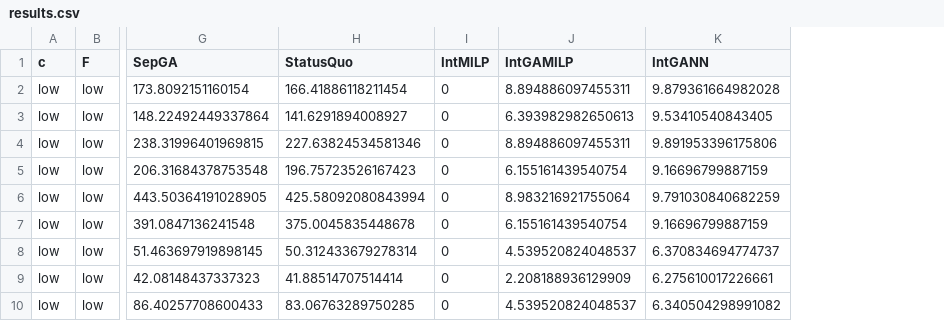
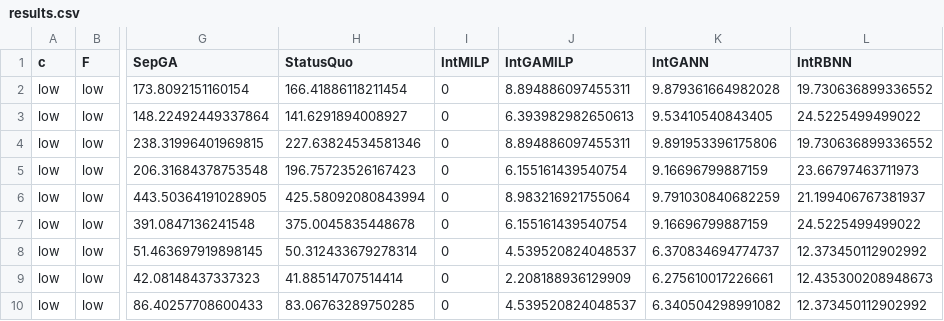
Before and after one commit to xbeier/KISync_V1_Data, a CSV file: small_fixed/results.csv, drawn as a sheet; only a part is shown, gaps mark what is left out; the diff names each change by its address in the sheet, - before the commit and + after, or states it on an @@ line.

Commit message:
Updated results tables to include IntRB_NN

```diff
--- a/small_fixed/results.csv
+++ b/small_fixed/results.csv
+column L (IntRBNN), rows 2-10: 19.730636899336552 | 24.5225499499022 | 19.730636899336552 | 23.66797463711973 | 21.199406767381937 | 24.5225499499022 | 12.373450112902992 | 12.435300208948673 | 12.373450112902992
```
Also changed, not shown: large_fixed/results.csv, large_rolling/results.csv.
